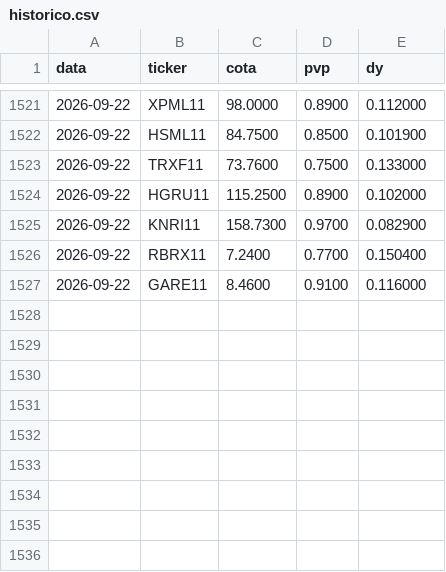
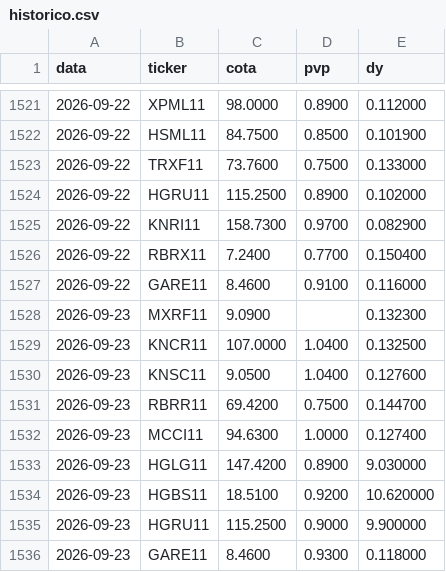
Before and after one commit to henriquebdasilva/analise-fiis, a CSV file: historico.csv, drawn as a sheet; only a part is shown, gaps mark what is left out; the diff names each change by its address in the sheet, - before the commit and + after, or states it on an @@ line.

```diff
--- a/historico.csv
+++ b/historico.csv
+row 1528: 2026-09-23 | MXRF11 | 9.0900 |  | 0.132300
+row 1529: 2026-09-23 | KNCR11 | 107.0000 | 1.0400 | 0.132500
+row 1530: 2026-09-23 | KNSC11 | 9.0500 | 1.0400 | 0.127600
+row 1531: 2026-09-23 | RBRR11 | 69.4200 | 0.7500 | 0.144700
+row 1532: 2026-09-23 | MCCI11 | 94.6300 | 1.0000 | 0.127400
+row 1533: 2026-09-23 | HGLG11 | 147.4200 | 0.8900 | 9.030000
+row 1534: 2026-09-23 | HGBS11 | 18.5100 | 0.9200 | 10.620000
+row 1535: 2026-09-23 | HGRU11 | 115.2500 | 0.9000 | 9.900000
+row 1536: 2026-09-23 | GARE11 | 8.4600 | 0.9300 | 0.118000
```
